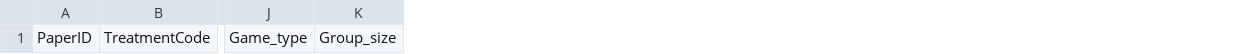
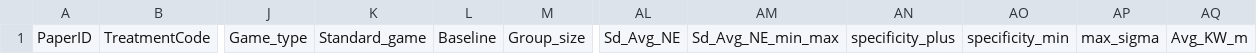
Before and after one commit to StefanoPagano/Social_norm_meta_analysis, a CSV file: Paper_csv/NA_finaldf.csv, drawn as a sheet; only a part is shown, gaps mark what is left out; the diff names each change by its address in the sheet, - before the commit and + after, or states it on an @@ line.

```diff
--- a/Paper_csv/NA_finaldf.csv
+++ b/Paper_csv/NA_finaldf.csv
+column K, row 1: Standard_game
+column L, row 1: Baseline
+column AL, row 1: Sd_Avg_NE
+column AM, row 1: Sd_Avg_NE_min_max
+column AN, row 1: specificity_plus
+column AO, row 1: specificity_min
+column AP, row 1: max_sigma
+column AQ, row 1: Avg_KW_m
```
Also changed, not shown: Paper_csv/2016Kim003_finaldf.csv, Paper_csv/2017Del037_finaldf.csv, 45 other files.
